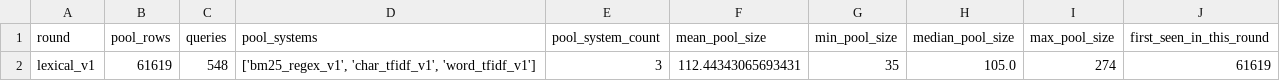
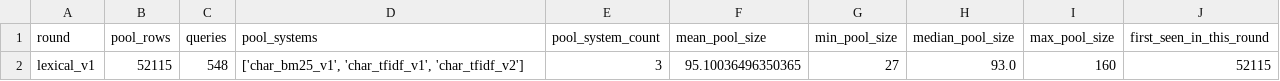
Before and after one commit to Orange1001Project/store-search, a CSV file: benchmark/storesearch_ko_v1/pool_history.csv, drawn as a sheet.

```diff
--- a/benchmark/storesearch_ko_v1/pool_history.csv
+++ b/benchmark/storesearch_ko_v1/pool_history.csv
@@ -1,2 +1,2 @@
 round,pool_rows,queries,pool_systems,pool_system_count,mean_pool_size,min_pool_size,median_pool_size,max_pool_size,first_seen_in_this_round
-lexical_v1,61619,548,"['bm25_regex_v1', 'char_tfidf_v1', 'word_tfidf_v1']",3,112.44343065693431,35,105.0,274,61619
+lexical_v1,52115,548,"['char_bm25_v1', 'char_tfidf_v1', 'char_tfidf_v2']",3,95.10036496350365,27,93.0,160,52115
```
Also changed, not shown: 54 other files.
